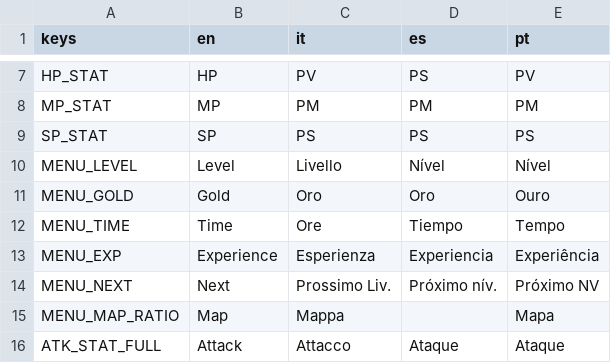
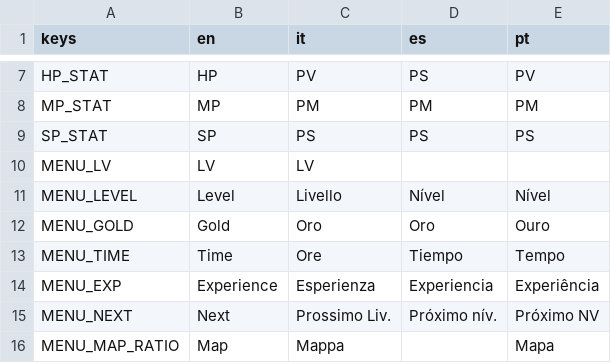
Before and after one commit to GianImpr/Castlevania-Remnants-of-Darkness, a CSV file: translation.csv, drawn as a sheet; only a part is shown, gaps mark what is left out; the shorter side is filled out with more unchanged rows; the diff names each change by its address in the sheet, - before the commit and + after, or states it on an @@ line.

```diff
--- a/translation.csv
+++ b/translation.csv
+row 10: MENU_LV | LV | LV
```
Also changed, not shown: 17 other files.
